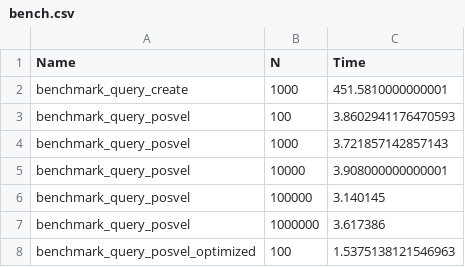
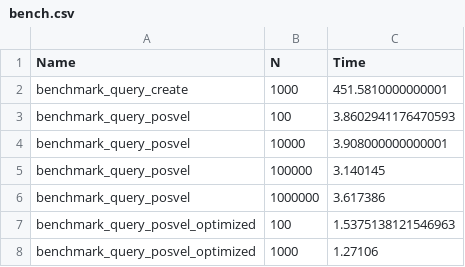
Before and after one commit to Gesee-y/ReactiveECS.jl, a CSV file: benchmark/bench.csv, drawn as a sheet; only a part is shown; the shorter side is filled out with more unchanged rows; removed rows and columns are numbered as before the commit, all else as after; the diff covers the shown part only; the diff names each change by its address in the sheet, - before the commit and + after, or states it on an @@ line.

```diff
--- a/benchmark/bench.csv
+++ b/benchmark/bench.csv
-row 4: benchmark_query_posvel | 1000 | 3.721857142857143
```
Also changed, not shown: 4 added rows and 22 edited cells elsewhere in this file, 6 other files.
